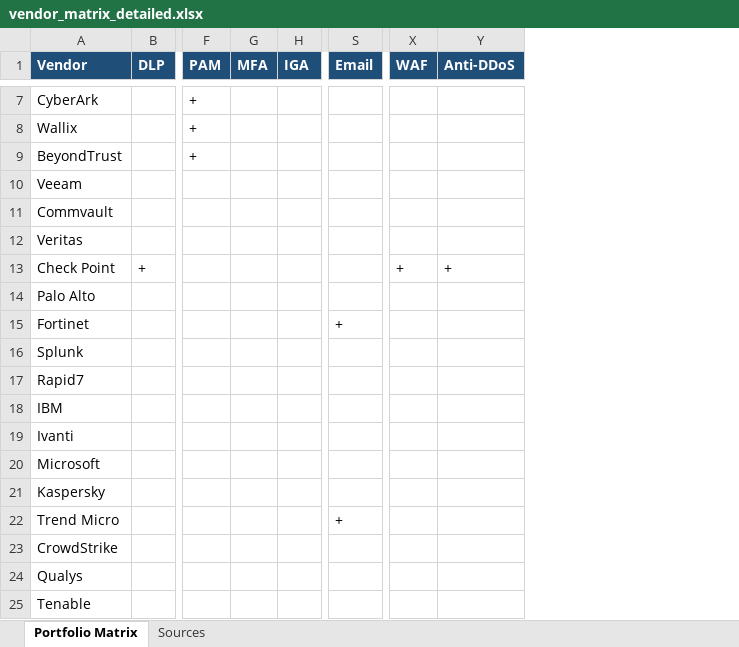
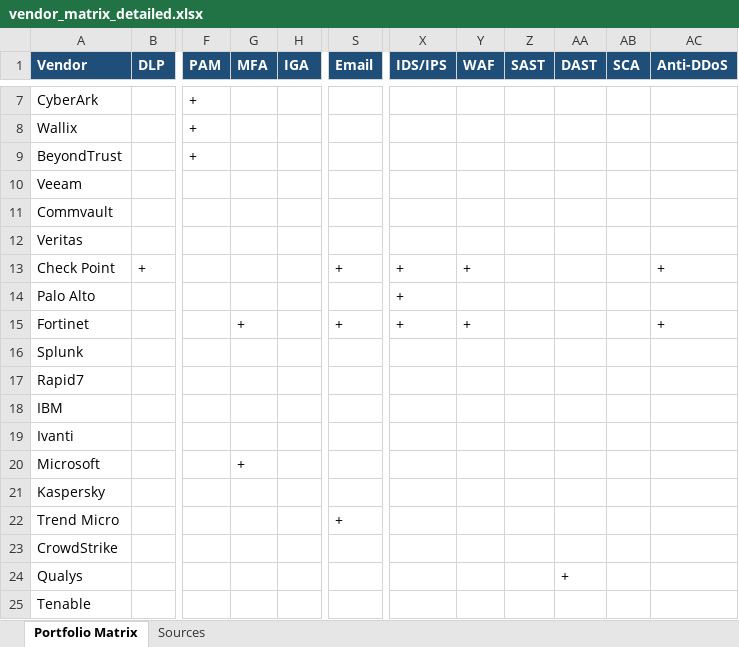
Before and after one commit to irudoy1982/Test, an Excel workbook: vendor_matrix_detailed.xlsx, sheet Portfolio Matrix, drawn as a sheet; only a part is shown, gaps mark what is left out; values as stored, in another font and other column widths than the file's, no borders; table styles not drawn; addresses are those after the commit; the diff covers the shown part only; the diff names each change by its address in the sheet, - before the commit and + after, or states it on an @@ line.

Commit message:
Refine portfolio vendor matrix

```diff
--- a/vendor_matrix_detailed.xlsx (sheet Portfolio Matrix)
+++ b/vendor_matrix_detailed.xlsx (sheet Portfolio Matrix)
+column X (IDS/IPS), rows 13-15: all +
+column Z (SAST), empty
+column AA (DAST), row 24: +
+column AB (SCA), empty
-S13 (Email): (empty)
+S13 (Email): +
-G15 (MFA): (empty)
+G15 (MFA): +
-Y15 (WAF): (empty)
+Y15 (WAF): +
-AC15 (Anti-DDoS): (empty)
+AC15 (Anti-DDoS): +
-G20 (MFA): (empty)
+G20 (MFA): +
```
Also changed, not shown: 12 added rows and 2 edited cells elsewhere in this sheet.
